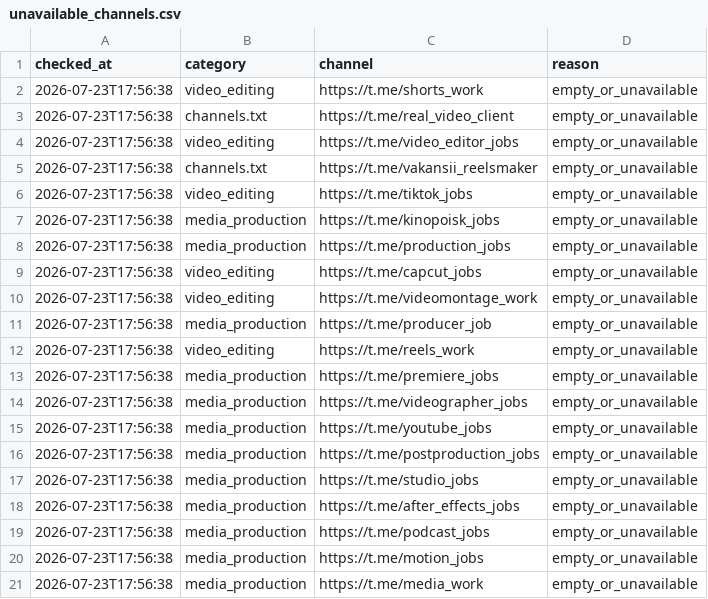
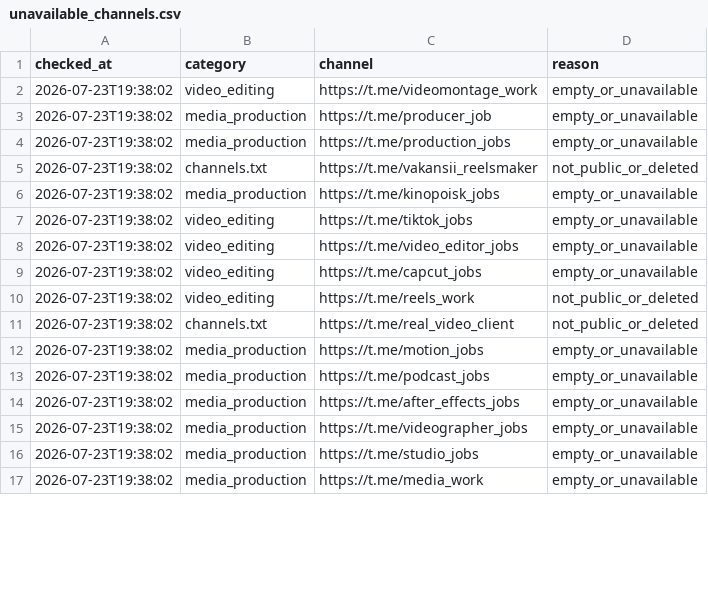
Before and after one commit to telivizor937-star/ClientWork, a CSV file: unavailable_channels.csv, drawn as a sheet; only a part is shown; the diff covers the shown part only.

```diff
--- a/unavailable_channels.csv
+++ b/unavailable_channels.csv
@@ -1,21 +1,17 @@
 checked_at,category,channel,reason
-2026-07-23T17:56:38,video_editing,https://t.me/shorts_work,empty_or_unavailable
-2026-07-23T17:56:38,channels.txt,https://t.me/real_video_client,empty_or_unavailable
-2026-07-23T17:56:38,video_editing,https://t.me/video_editor_jobs,empty_or_unavailable
-2026-07-23T17:56:38,channels.txt,https://t.me/vakansii_reelsmaker,empty_or_unavailable
-2026-07-23T17:56:38,video_editing,https://t.me/tiktok_jobs,empty_or_unavailable
-2026-07-23T17:56:38,media_production,https://t.me/kinopoisk_jobs,empty_or_unavailable
-2026-07-23T17:56:38,media_production,https://t.me/production_jobs,empty_or_unavailable
-2026-07-23T17:56:38,video_editing,https://t.me/capcut_jobs,empty_or_unavailable
-2026-07-23T17:56:38,video_editing,https://t.me/videomontage_work,empty_or_unavailable
-2026-07-23T17:56:38,media_production,https://t.me/producer_job,empty_or_unavailable
-2026-07-23T17:56:38,video_editing,https://t.me/reels_work,empty_or_unavailable
-2026-07-23T17:56:38,media_production,https://t.me/premiere_jobs,empty_or_unavailable
-2026-07-23T17:56:38,media_production,https://t.me/videographer_jobs,empty_or_unavailable
-2026-07-23T17:56:38,media_production,https://t.me/youtube_jobs,empty_or_unavailable
-2026-07-23T17:56:38,media_production,https://t.me/postproduction_jobs,empty_or_unavailable
-2026-07-23T17:56:38,media_production,https://t.me/studio_jobs,empty_or_unavailable
-2026-07-23T17:56:38,media_production,https://t.me/after_effects_jobs,empty_or_unavailable
-2026-07-23T17:56:38,media_production,https://t.me/podcast_jobs,empty_or_unavailable
-2026-07-23T17:56:38,media_production,https://t.me/motion_jobs,empty_or_unavailable
-2026-07-23T17:56:38,media_production,https://t.me/media_work,empty_or_unavailable
+2026-07-23T19:38:02,video_editing,https://t.me/videomontage_work,empty_or_unavailable
+2026-07-23T19:38:02,media_production,https://t.me/producer_job,empty_or_unavailable
+2026-07-23T19:38:02,media_production,https://t.me/production_jobs,empty_or_unavailable
+2026-07-23T19:38:02,channels.txt,https://t.me/vakansii_reelsmaker,not_public_or_deleted
+2026-07-23T19:38:02,media_production,https://t.me/kinopoisk_jobs,empty_or_unavailable
+2026-07-23T19:38:02,video_editing,https://t.me/tiktok_jobs,empty_or_unavailable
+2026-07-23T19:38:02,video_editing,https://t.me/video_editor_jobs,empty_or_unavailable
+2026-07-23T19:38:02,video_editing,https://t.me/capcut_jobs,empty_or_unavailable
+2026-07-23T19:38:02,video_editing,https://t.me/reels_work,not_public_or_deleted
+2026-07-23T19:38:02,channels.txt,https://t.me/real_video_client,not_public_or_deleted
+2026-07-23T19:38:02,media_production,https://t.me/motion_jobs,empty_or_unavailable
+2026-07-23T19:38:02,media_production,https://t.me/podcast_jobs,empty_or_unavailable
+2026-07-23T19:38:02,media_production,https://t.me/after_effects_jobs,empty_or_unavailable
+2026-07-23T19:38:02,media_production,https://t.me/videographer_jobs,empty_or_unavailable
+2026-07-23T19:38:02,media_production,https://t.me/studio_jobs,empty_or_unavailable
+2026-07-23T19:38:02,media_production,https://t.me/media_work,empty_or_unavailable
```
Also changed, not shown: 1 added row and 3 edited cells elsewhere in this file, 2 other files.
